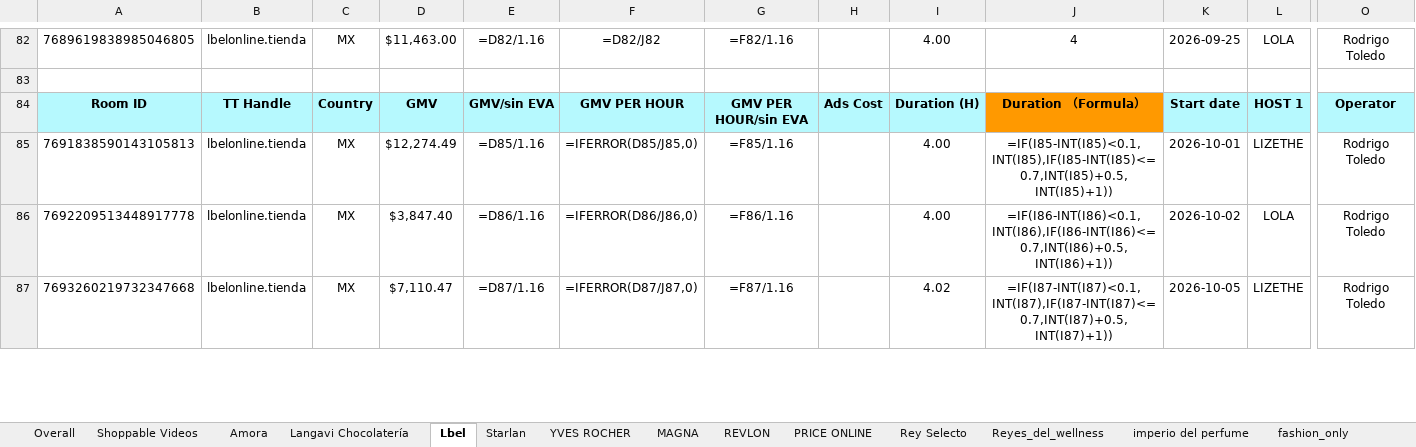
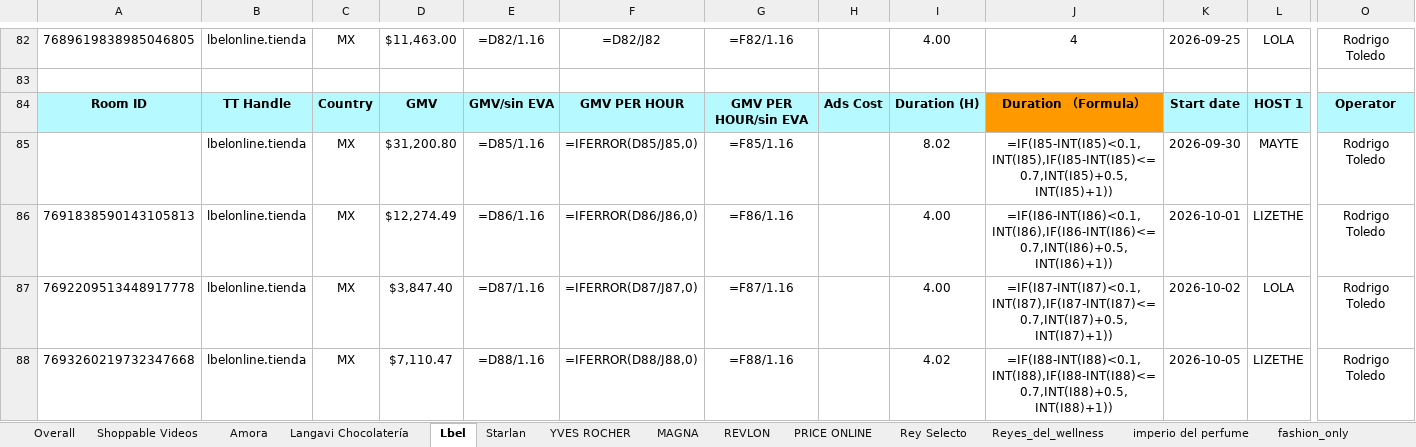
Before and after one commit to zoidanoficial-alt/PROYECTO, an Excel workbook: Opreation_actualizado_28sep-26oct.xlsx, sheet Lbel, drawn as a sheet; only a part is shown, gaps mark what is left out; values as stored, in another font and other column widths than the file's, no borders; formulas without a stored value are shown as written; addresses are those after the commit; rows hold the shown columns only; the diff covers the shown part only; the diff names each change by its address in the sheet, - before the commit and + after, or states it on an @@ line.

```diff
--- a/Opreation_actualizado_28sep-26oct.xlsx (sheet Lbel)
+++ b/Opreation_actualizado_28sep-26oct.xlsx (sheet Lbel)
+row 85:  | lbelonline.tienda | MX | $31,200.80 | =D85/1.16 | =IFERROR(D85/J85,0) | =F85/1.16 |  | 8.02 | =IF(I85-INT(I85)<0.1,INT(I85),IF(I85-INT(I85)<=0.7,INT(I85)+0.5,INT(I85)+1)) | 2026-09-30 | MAYTE | Rodrigo Toledo
-E86: =D85/1.16
+E86: =D86/1.16
-F86: =IFERROR(D85/J85,0)
+F86: =IFERROR(D86/J86,0)
-G86: =F85/1.16
+G86: =F86/1.16
-J86: =IF(I85-INT(I85)<0.1,INT(I85),IF(I85-INT(I85)<=0.7,INT(I85)+0.5,INT(I85)+1))
+J86: =IF(I86-INT(I86)<0.1,INT(I86),IF(I86-INT(I86)<=0.7,INT(I86)+0.5,INT(I86)+1))
-E87: =D86/1.16
+E87: =D87/1.16
-F87: =IFERROR(D86/J86,0)
+F87: =IFERROR(D87/J87,0)
-G87: =F86/1.16
+G87: =F87/1.16
-J87: =IF(I86-INT(I86)<0.1,INT(I86),IF(I86-INT(I86)<=0.7,INT(I86)+0.5,INT(I86)+1))
+J87: =IF(I87-INT(I87)<0.1,INT(I87),IF(I87-INT(I87)<=0.7,INT(I87)+0.5,INT(I87)+1))
-E88: =D87/1.16
+E88: =D88/1.16
-F88: =IFERROR(D87/J87,0)
+F88: =IFERROR(D88/J88,0)
-G88: =F87/1.16
+G88: =F88/1.16
-J88: =IF(I87-INT(I87)<0.1,INT(I87),IF(I87-INT(I87)<=0.7,INT(I87)+0.5,INT(I87)+1))
+J88: =IF(I88-INT(I88)<0.1,INT(I88),IF(I88-INT(I88)<=0.7,INT(I88)+0.5,INT(I88)+1))
```
Also changed, not shown: 36 edited cells elsewhere in this sheet.
